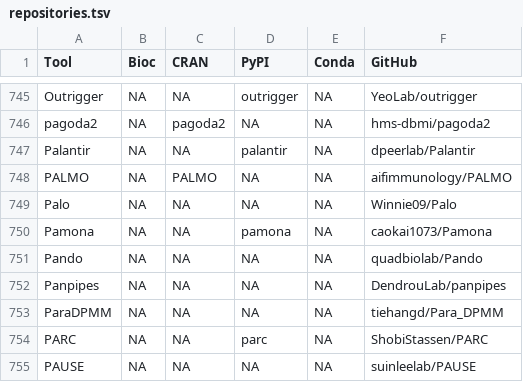
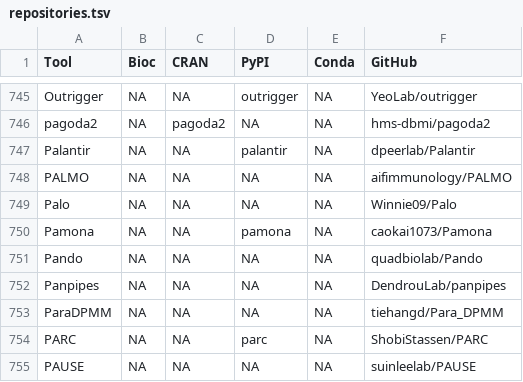
Before and after one commit to scRNA-tools/scRNA-tools, a TSV file: database/repositories.tsv, drawn as a sheet; only a part is shown, gaps mark what is left out.

```diff
--- a/database/repositories.tsv
+++ b/database/repositories.tsv
@@ -747,3 +747,3 @@ pagoda2	NA	pagoda2	NA	NA	hms-dbmi/pagoda2
 Palantir	NA	NA	palantir	NA	dpeerlab/Palantir
-PALMO	NA	PALMO	NA	NA	aifimmunology/PALMO
+PALMO	NA	NA	NA	NA	aifimmunology/PALMO
 Palo	NA	NA	NA	NA	Winnie09/Palo
```
Also changed, not shown: database/ignored.tsv.
